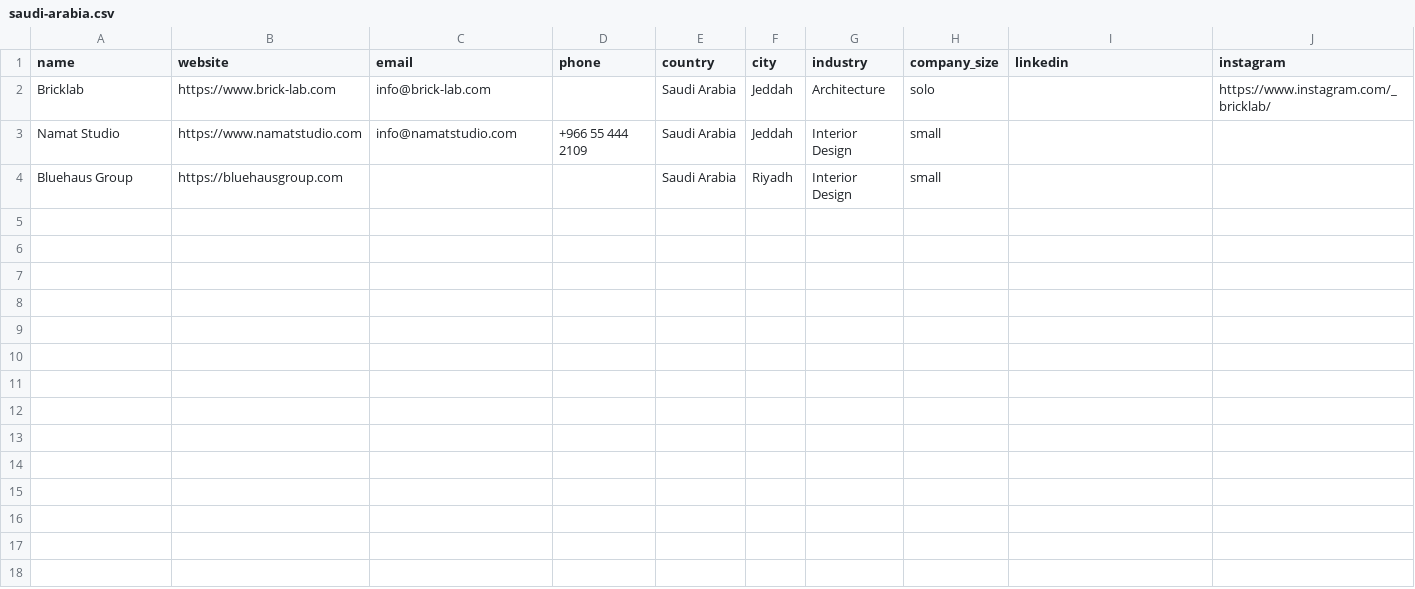
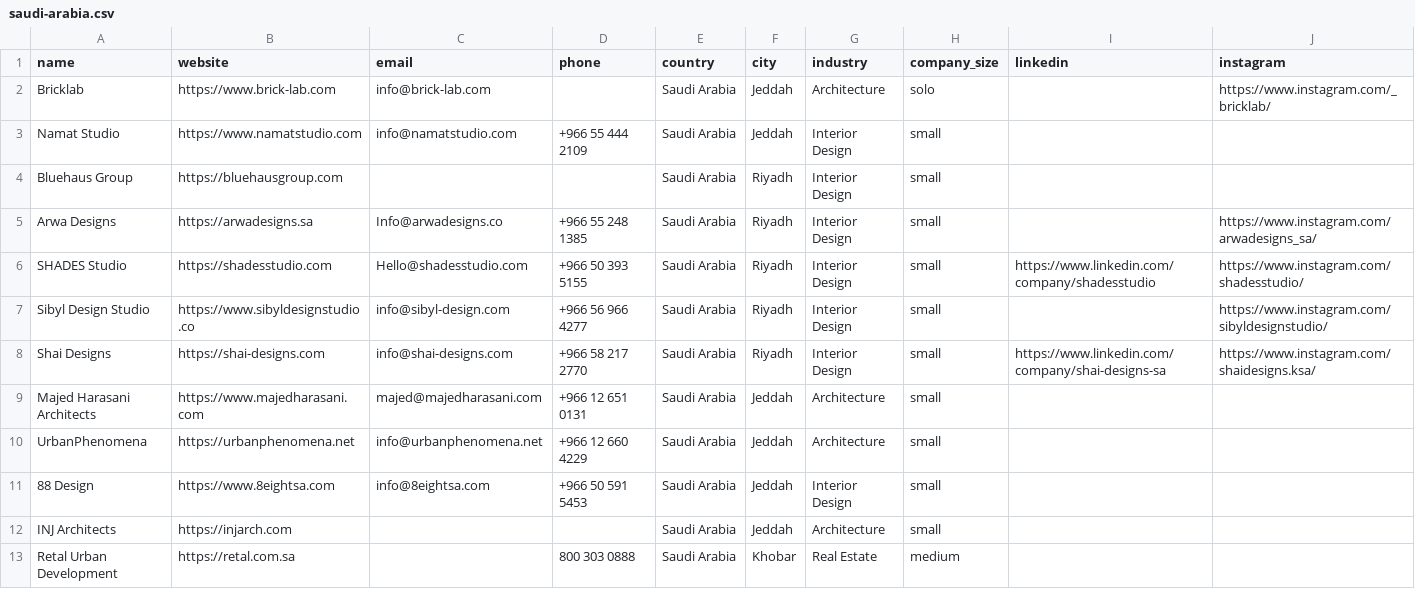
Before and after one commit to miladrostami9999-source/Archon, a CSV file: leads/saudi-arabia.csv, drawn as a sheet; only a part is shown; rows hold the shown columns only; the diff names each change by its address in the sheet, - before the commit and + after, or states it on an @@ line.

```diff
--- a/leads/saudi-arabia.csv
+++ b/leads/saudi-arabia.csv
+row 5: Arwa Designs | https://arwadesigns.sa | Info@arwadesigns.co | +966 55 248 1385 | Saudi Arabia | Riyadh | Interior Design | small |  | https://www.instagram.com/arwadesigns_sa/
+row 6: SHADES Studio | https://shadesstudio.com | Hello@shadesstudio.com | +966 50 393 5155 | Saudi Arabia | Riyadh | Interior Design | small | https://www.linkedin.com/company/shadesstudio | https://www.instagram.com/shadesstudio/
+row 7: Sibyl Design Studio | https://www.sibyldesignstudio.co | info@sibyl-design.com | +966 56 966 4277 | Saudi Arabia | Riyadh | Interior Design | small |  | https://www.instagram.com/sibyldesignstudio/
+row 8: Shai Designs | https://shai-designs.com | info@shai-designs.com | +966 58 217 2770 | Saudi Arabia | Riyadh | Interior Design | small | https://www.linkedin.com/company/shai-designs-sa | https://www.instagram.com/shaidesigns.ksa/
+row 9: Majed Harasani Architects | https://www.majedharasani.com | majed@majedharasani.com | +966 12 651 0131 | Saudi Arabia | Jeddah | Architecture | small
+row 10: UrbanPhenomena | https://urbanphenomena.net | info@urbanphenomena.net | +966 12 660 4229 | Saudi Arabia | Jeddah | Architecture | small
+row 11: 88 Design | https://www.8eightsa.com | info@8eightsa.com | +966 50 591 5453 | Saudi Arabia | Jeddah | Interior Design | small
+row 12: INJ Architects | https://injarch.com |  |  | Saudi Arabia | Jeddah | Architecture | small
+row 13: Retal Urban Development | https://retal.com.sa |  | 800 303 0888 | Saudi Arabia | Khobar | Real Estate | medium
```
Also changed, not shown: 2 other files.
